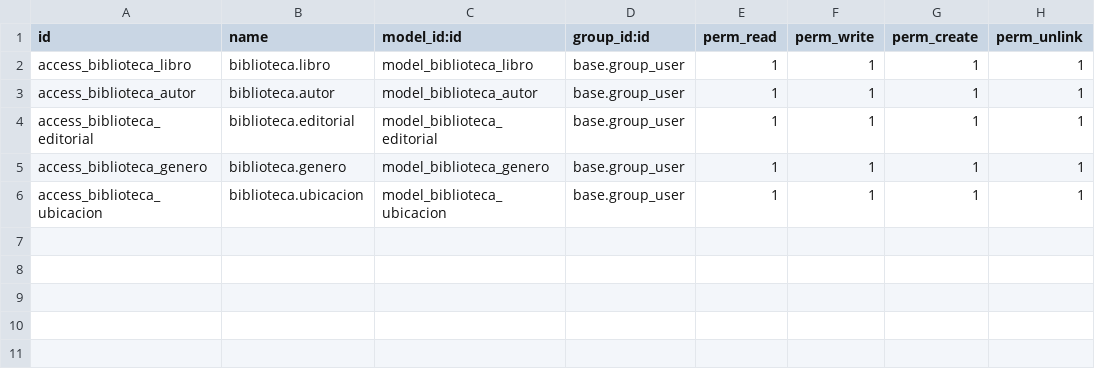
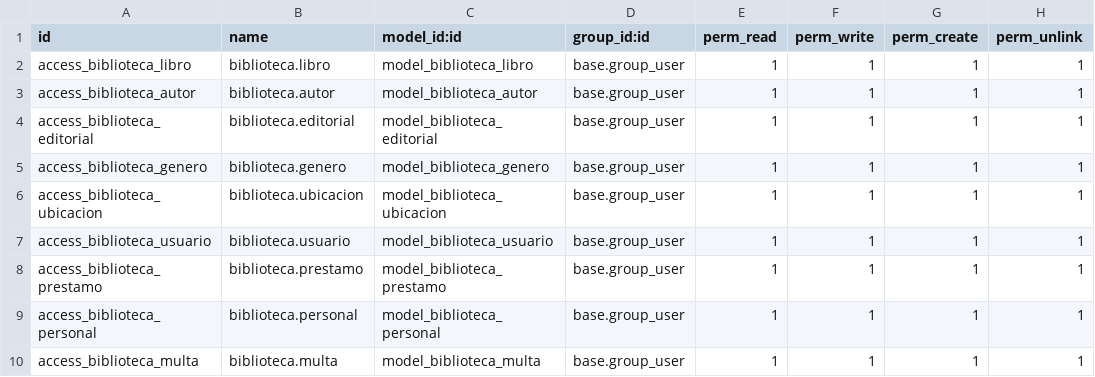
Before and after one commit to LaJoseth2005/Biblioteca_Domenica_Carrera, a CSV file: biblioteca/security/ir.model.access.csv, drawn as a sheet; the diff names each change by its address in the sheet, - before the commit and + after, or states it on an @@ line.

```diff
--- a/biblioteca/security/ir.model.access.csv
+++ b/biblioteca/security/ir.model.access.csv
+row 7: access_biblioteca_usuario | biblioteca.usuario | model_biblioteca_usuario | base.group_user | 1 | 1 | 1 | 1
+row 8: access_biblioteca_prestamo | biblioteca.prestamo | model_biblioteca_prestamo | base.group_user | 1 | 1 | 1 | 1
+row 9: access_biblioteca_personal | biblioteca.personal | model_biblioteca_personal | base.group_user | 1 | 1 | 1 | 1
+row 10: access_biblioteca_multa | biblioteca.multa | model_biblioteca_multa | base.group_user | 1 | 1 | 1 | 1
```
Also changed, not shown: 2 other files.
